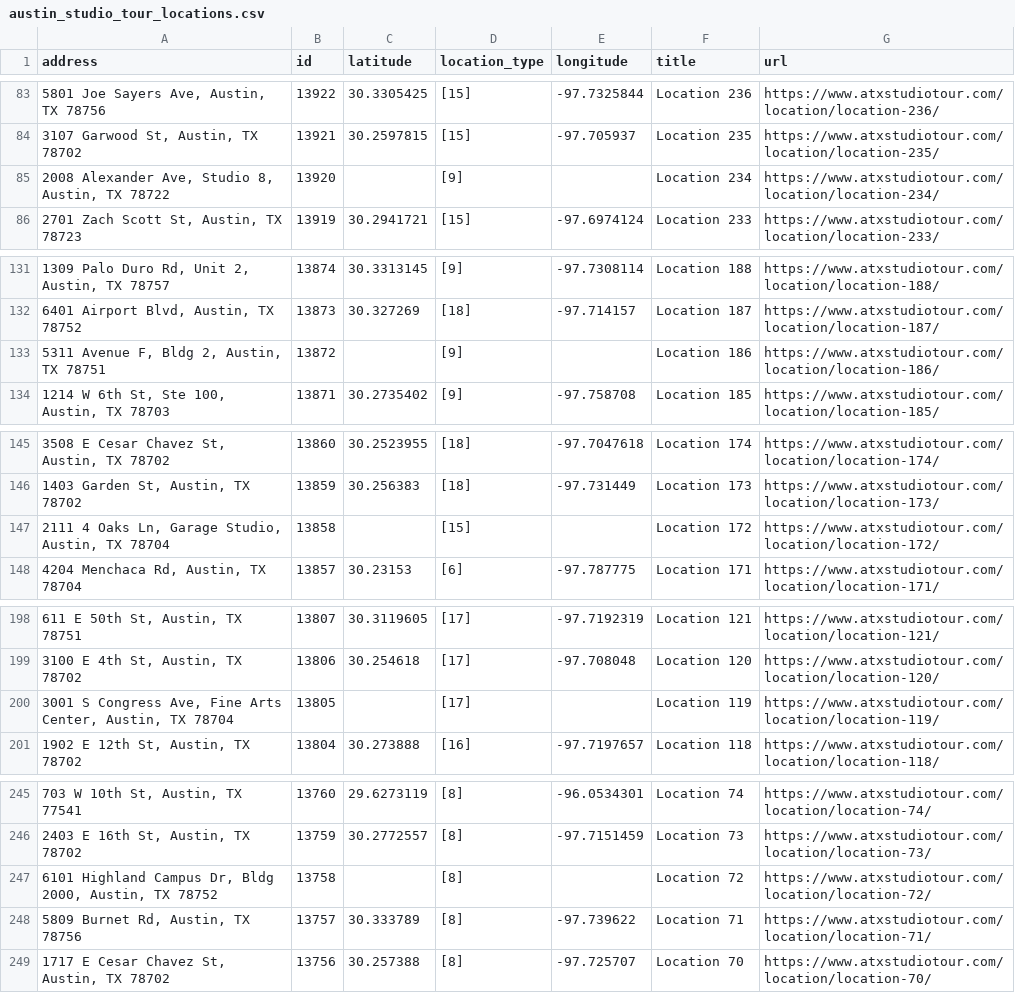
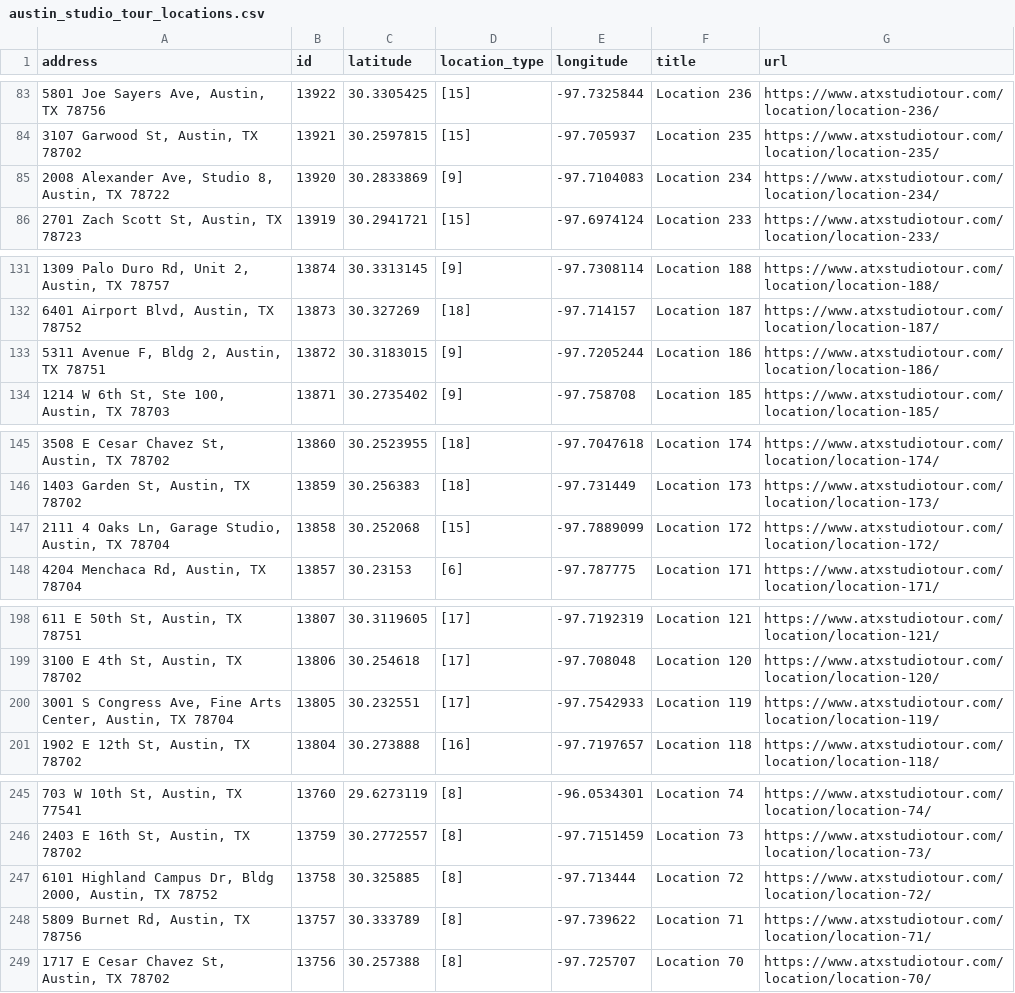
Before and after one commit to Permafacture/old_austin_studio_tours, a CSV file: austin_studio_tour_locations.csv, drawn as a sheet; only a part is shown, gaps mark what is left out; the diff covers the shown part only.

```diff
--- a/austin_studio_tour_locations.csv
+++ b/austin_studio_tour_locations.csv
@@ -84,3 +84,3 @@ address,id,latitude,location_type,longitude,title,url
 "3107 Garwood St, Austin, TX 78702",13921,30.2597815,[15],-97.705937,Location 235,https://www.atxstudiotour.com/location/location-235/
-"2008 Alexander Ave, Studio 8, Austin, TX 78722",13920,,[9],,Location 234,https://www.atxstudiotour.com/location/location-234/
+"2008 Alexander Ave, Studio 8, Austin, TX 78722",13920,30.2833869,[9],-97.7104083,Location 234,https://www.atxstudiotour.com/location/location-234/
 "2701 Zach Scott St, Austin, TX 78723",13919,30.2941721,[15],-97.6974124,Location 233,https://www.atxstudiotour.com/location/location-233/
@@ -132,3 +132,3 @@ address,id,latitude,location_type,longitude,title,url
 "6401 Airport Blvd, Austin, TX 78752",13873,30.327269,[18],-97.714157,Location 187,https://www.atxstudiotour.com/location/location-187/
-"5311 Avenue F, Bldg 2, Austin, TX 78751",13872,,[9],,Location 186,https://www.atxstudiotour.com/location/location-186/
+"5311 Avenue F, Bldg 2, Austin, TX 78751",13872,30.3183015,[9],-97.7205244,Location 186,https://www.atxstudiotour.com/location/location-186/
 "1214 W 6th St, Ste 100, Austin, TX 78703",13871,30.2735402,[9],-97.758708,Location 185,https://www.atxstudiotour.com/location/location-185/
@@ -146,3 +146,3 @@ address,id,latitude,location_type,longitude,title,url
 "1403 Garden St, Austin, TX 78702",13859,30.256383,[18],-97.731449,Location 173,https://www.atxstudiotour.com/location/location-173/
-"2111 4 Oaks Ln, Garage Studio, Austin, TX 78704",13858,,[15],,Location 172,https://www.atxstudiotour.com/location/location-172/
+"2111 4 Oaks Ln, Garage Studio, Austin, TX 78704",13858,30.252068,[15],-97.7889099,Location 172,https://www.atxstudiotour.com/location/location-172/
 "4204 Menchaca Rd, Austin, TX 78704",13857,30.23153,[6],-97.787775,Location 171,https://www.atxstudiotour.com/location/location-171/
@@ -199,3 +199,3 @@ address,id,latitude,location_type,longitude,title,url
 "3100 E 4th St, Austin, TX 78702",13806,30.254618,[17],-97.708048,Location 120,https://www.atxstudiotour.com/location/location-120/
-"3001 S Congress Ave, Fine Arts Center, Austin, TX 78704",13805,,[17],,Location 119,https://www.atxstudiotour.com/location/location-119/
+"3001 S Congress Ave, Fine Arts Center, Austin, TX 78704",13805,30.232551,[17],-97.7542933,Location 119,https://www.atxstudiotour.com/location/location-119/
 "1902 E 12th St, Austin, TX 78702",13804,30.273888,[16],-97.7197657,Location 118,https://www.atxstudiotour.com/location/location-118/
@@ -246,3 +246,3 @@ address,id,latitude,location_type,longitude,title,url
 "2403 E 16th St, Austin, TX 78702",13759,30.2772557,[8],-97.7151459,Location 73,https://www.atxstudiotour.com/location/location-73/
-"6101 Highland Campus Dr, Bldg 2000, Austin, TX 78752",13758,,[8],,Location 72,https://www.atxstudiotour.com/location/location-72/
+"6101 Highland Campus Dr, Bldg 2000, Austin, TX 78752",13758,30.325885,[8],-97.713444,Location 72,https://www.atxstudiotour.com/location/location-72/
 "5809 Burnet Rd, Austin, TX 78756",13757,30.333789,[8],-97.739622,Location 71,https://www.atxstudiotour.com/location/location-71/
```
Also changed, not shown: 26 edited cells elsewhere in this file, 2 other files.
